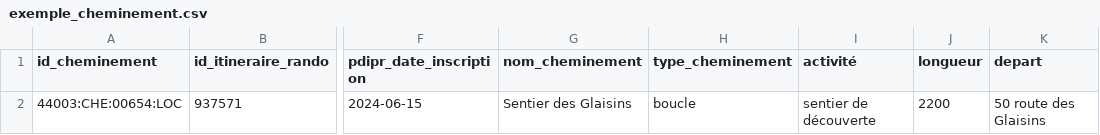
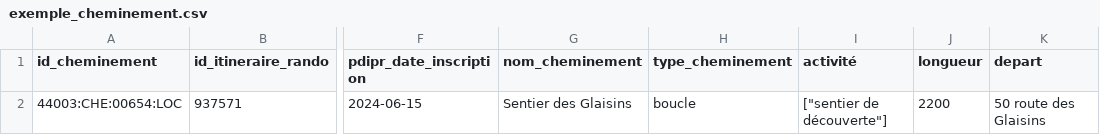
Before and after one commit to cnigfr/standard-accessibilite-espace-naturel, a CSV file: schema/cheminement/exemple_cheminement.csv, drawn as a sheet; only a part is shown, gaps mark what is left out; the diff names each change by its address in the sheet, - before the commit and + after, or states it on an @@ line.

Commit message:
Update exemple_cheminement.csv

```diff
--- a/schema/cheminement/exemple_cheminement.csv
+++ b/schema/cheminement/exemple_cheminement.csv
-I2 (activité): sentier de découverte
+I2 (activité): ["sentier de découverte"]
```
